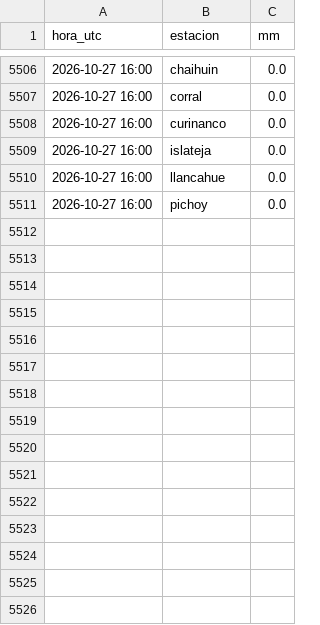
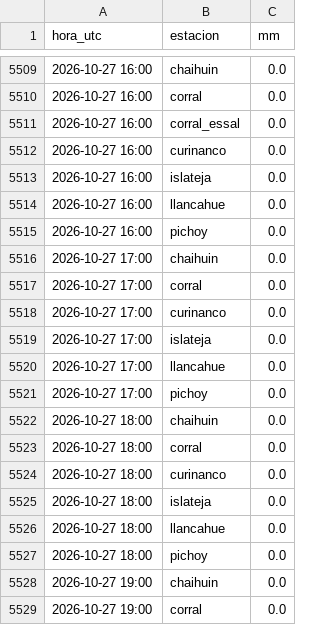
Before and after one commit to msuazo25/MonitorDeLluviaValdivia, a CSV file: observado/2026-10.csv, drawn as a sheet; only a part is shown, gaps mark what is left out; the diff covers the shown part only; the diff names each change by its address in the sheet, - before the commit and + after, or states it on an @@ line.

```diff
--- a/observado/2026-10.csv
+++ b/observado/2026-10.csv
+row 5511: 2026-10-27 16:00 | corral_essal | 0.0
+row 5516: 2026-10-27 17:00 | chaihuin | 0.0
+row 5517: 2026-10-27 17:00 | corral | 0.0
+row 5518: 2026-10-27 17:00 | curinanco | 0.0
+row 5519: 2026-10-27 17:00 | islateja | 0.0
+row 5520: 2026-10-27 17:00 | llancahue | 0.0
+row 5521: 2026-10-27 17:00 | pichoy | 0.0
+row 5522: 2026-10-27 18:00 | chaihuin | 0.0
+row 5523: 2026-10-27 18:00 | corral | 0.0
+row 5524: 2026-10-27 18:00 | curinanco | 0.0
+row 5525: 2026-10-27 18:00 | islateja | 0.0
+row 5526: 2026-10-27 18:00 | llancahue | 0.0
+row 5527: 2026-10-27 18:00 | pichoy | 0.0
+row 5528: 2026-10-27 19:00 | chaihuin | 0.0
+row 5529: 2026-10-27 19:00 | corral | 0.0
```
Also changed, not shown: 16 added rows elsewhere in this file, 3 other files.
